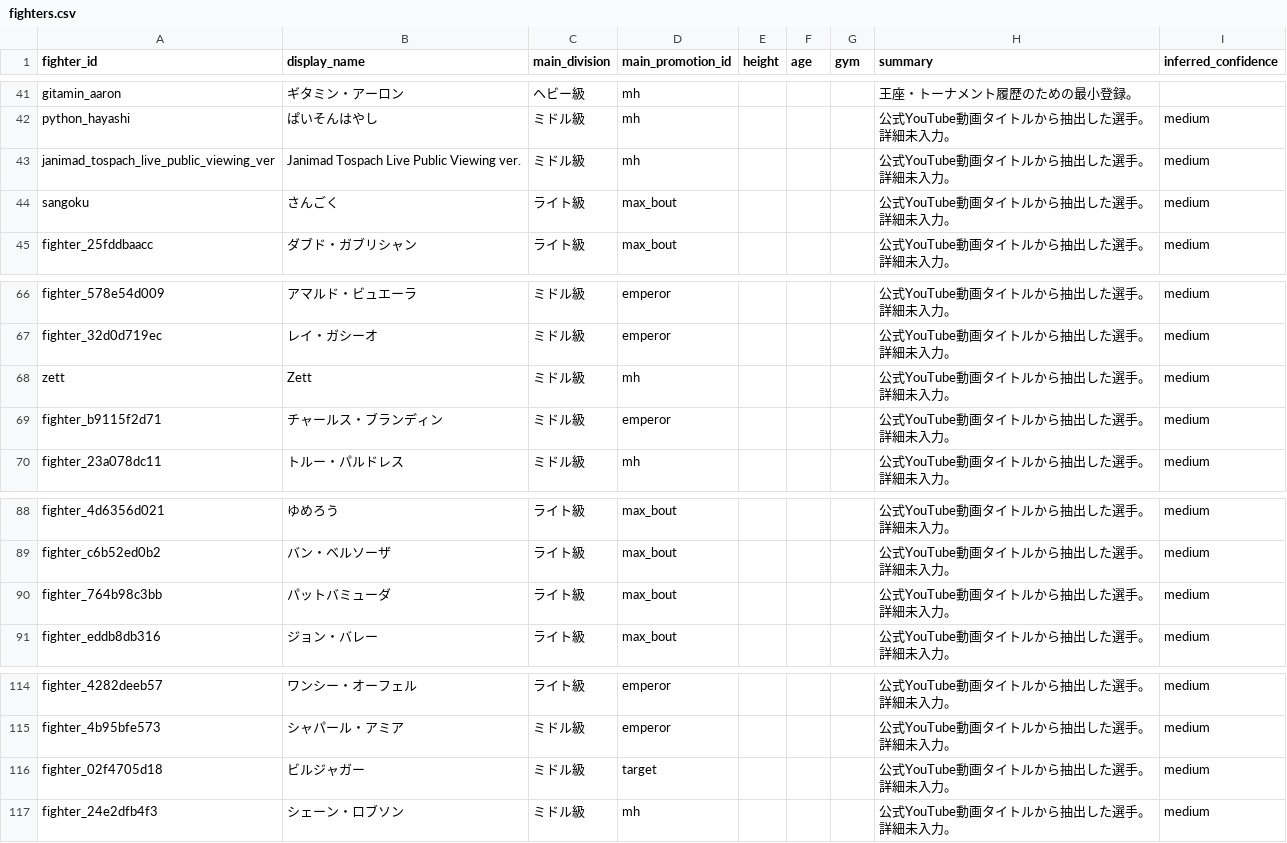
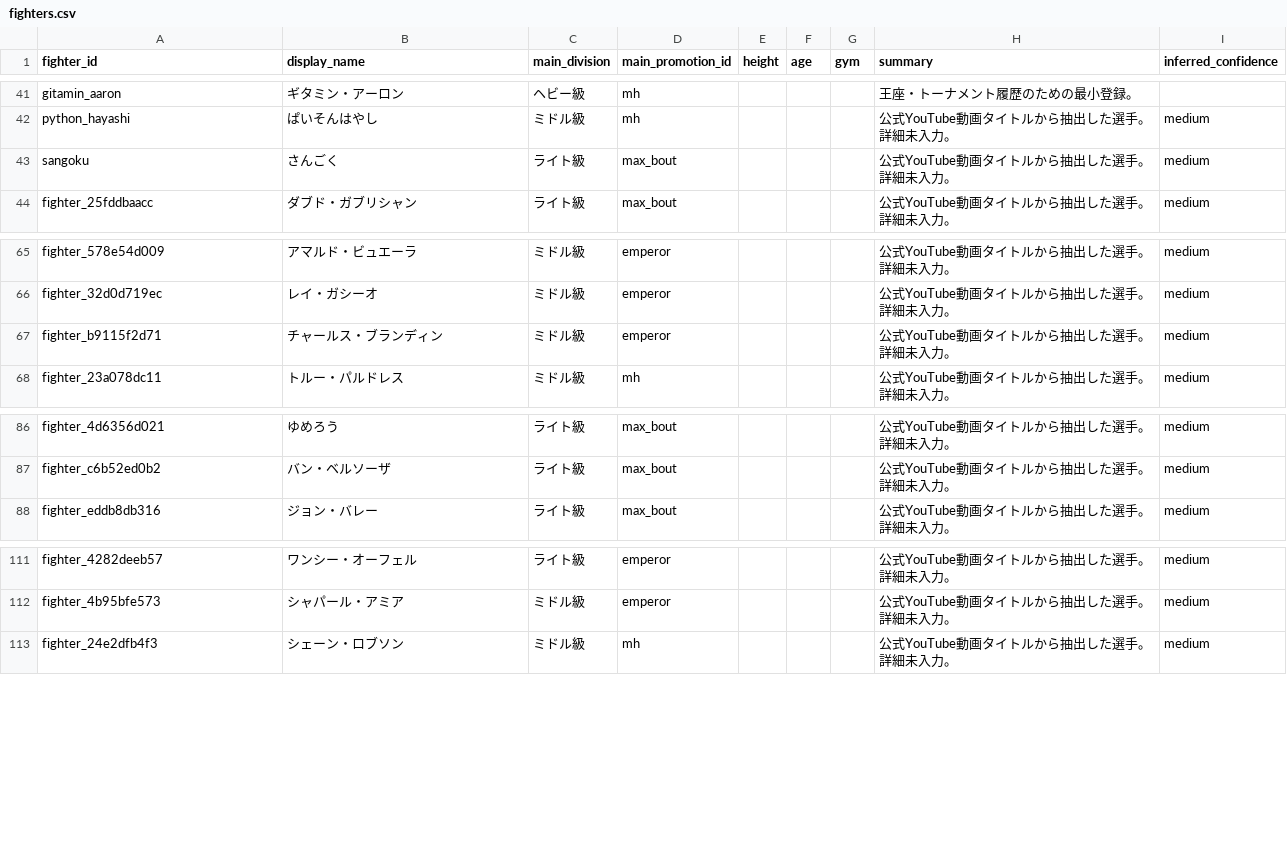
Before and after one commit to takano32/arakaku, a CSV file: data-src/fighters.csv, drawn as a sheet; only a part is shown, gaps mark what is left out.

```diff
--- a/data-src/fighters.csv
+++ b/data-src/fighters.csv
@@ -42,3 +42,2 @@ gitamin_aaron,ギタミン・アーロン,ヘビー級,mh,,,,王座・トーナ
 python_hayashi,ぱいそんはやし,ミドル級,mh,,,,公式YouTube動画タイトルから抽出した選手。詳細未入力。,medium
-janimad_tospach_live_public_viewing_ver,Janimad Tospach Live Public Viewing ver.,ミドル級,mh,,,,公式YouTube動画タイトルから抽出した選手。詳細未入力。,medium
 sangoku,さんごく,ライト級,max_bout,,,,公式YouTube動画タイトルから抽出した選手。詳細未入力。,medium
@@ -67,3 +66,2 @@ fighter_578e54d009,アマルド・ビュエーラ,ミドル級,emperor,,,,公式
 fighter_32d0d719ec,レイ・ガシーオ,ミドル級,emperor,,,,公式YouTube動画タイトルから抽出した選手。詳細未入力。,medium
-zett,Zett,ミドル級,mh,,,,公式YouTube動画タイトルから抽出した選手。詳細未入力。,medium
 fighter_b9115f2d71,チャールス・ブランディン,ミドル級,emperor,,,,公式YouTube動画タイトルから抽出した選手。詳細未入力。,medium
@@ -89,3 +87,2 @@ fighter_4d6356d021,ゆめろう,ライト級,max_bout,,,,公式YouTube動画タ
 fighter_c6b52ed0b2,バン・ベルソーザ,ライト級,max_bout,,,,公式YouTube動画タイトルから抽出した選手。詳細未入力。,medium
-fighter_764b98c3bb,パットバミューダ,ライト級,max_bout,,,,公式YouTube動画タイトルから抽出した選手。詳細未入力。,medium
 fighter_eddb8db316,ジョン・バレー,ライト級,max_bout,,,,公式YouTube動画タイトルから抽出した選手。詳細未入力。,medium
@@ -115,3 +112,2 @@ fighter_4282deeb57,ワンシー・オーフェル,ライト級,emperor,,,,公式
 fighter_4b95bfe573,シャパール・アミア,ミドル級,emperor,,,,公式YouTube動画タイトルから抽出した選手。詳細未入力。,medium
-fighter_02f4705d18,ビルジャガー,ミドル級,target,,,,公式YouTube動画タイトルから抽出した選手。詳細未入力。,medium
 fighter_24e2dfb4f3,シェーン・ロブソン,ミドル級,mh,,,,公式YouTube動画タイトルから抽出した選手。詳細未入力。,medium
```
Also changed, not shown: data-src/bout_participants.csv, data-src/bouts.csv, 2 other files.
